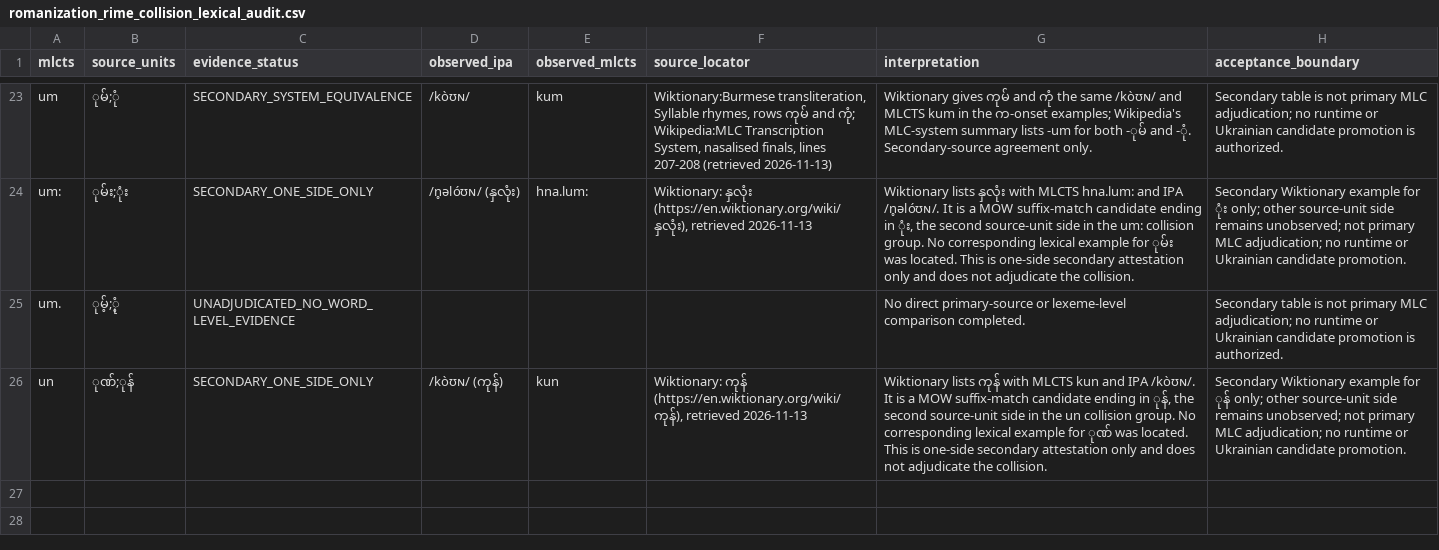
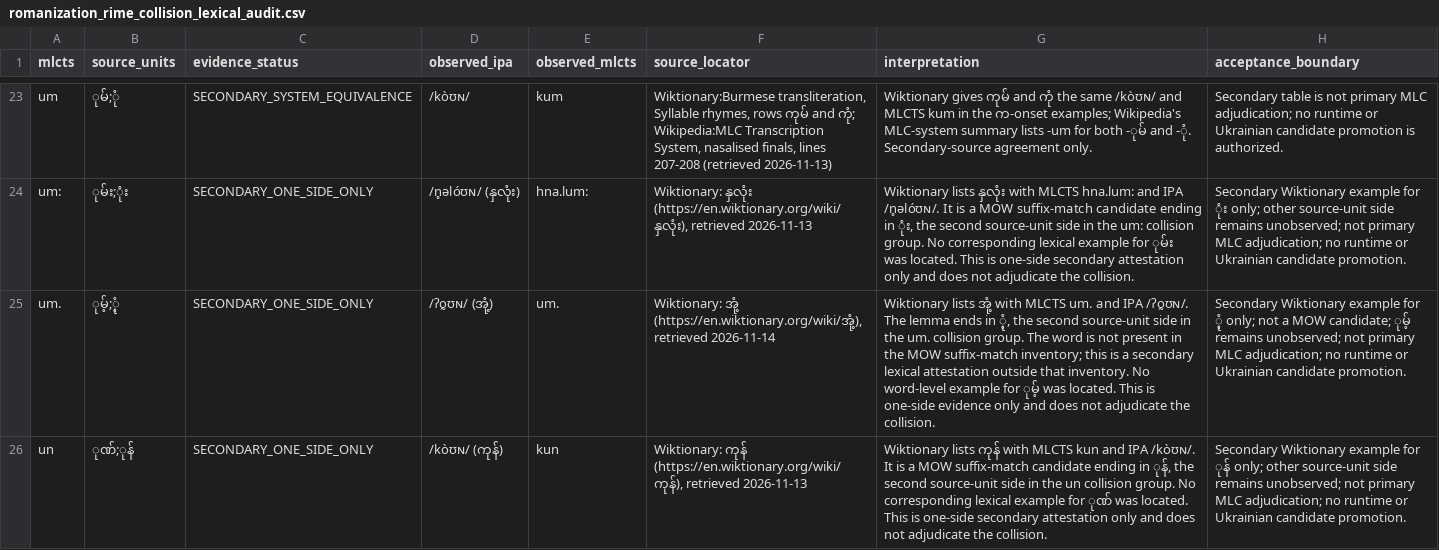
Before and after one commit to ClippyFirst/Burmese-Ukrainian-Phonetic-System-, a CSV file: data/burmese/romanization_rime_collision_lexical_audit.csv, drawn as a sheet; only a part is shown, gaps mark what is left out; the diff names each change by its address in the sheet, - before the commit and + after, or states it on an @@ line.

Commit message:
Record secondary um. lexical attestation and evidence limits

```diff
--- a/data/burmese/romanization_rime_collision_lexical_audit.csv
+++ b/data/burmese/romanization_rime_collision_lexical_audit.csv
-C25 (evidence_status): UNADJUDICATED_NO_WORD_LEVEL_EVIDENCE
+C25 (evidence_status): SECONDARY_ONE_SIDE_ONLY
-D25 (observed_ipa): (empty)
+D25 (observed_ipa): /ʔo̰ʊɴ/ (အုံ့)
-E25 (observed_mlcts): (empty)
+E25 (observed_mlcts): um.
-F25 (source_locator): (empty)
+F25 (source_locator): Wiktionary: အုံ့ (https://en.wiktionary.org/wiki/အုံ့), retrieved 2026-11-14
-G25 (interpretation): No direct primary-source or lexeme-level comparison completed.
+G25 (interpretation): Wiktionary lists အုံ့ with MLCTS um. and IPA /ʔo̰ʊɴ/. The lemma ends in ုံ့, the second source-unit side in the um. collision group. The word is not present in the MOW suffix-match inventory; this is a secondary lexical attestation outside that inventory. No word-level example for ုမ့် was located. This is one-side evidence only and does not adjudicate the collision.
-H25 (acceptance_boundary): Secondary table is not primary MLC adjudication; no runtime or Ukrainian candidate promotion is authorized.
+H25 (acceptance_boundary): Secondary Wiktionary example for ုံ့ only; not a MOW candidate; ုမ့် remains unobserved; not primary MLC adjudication; no runtime or Ukrainian candidate promotion.
```
